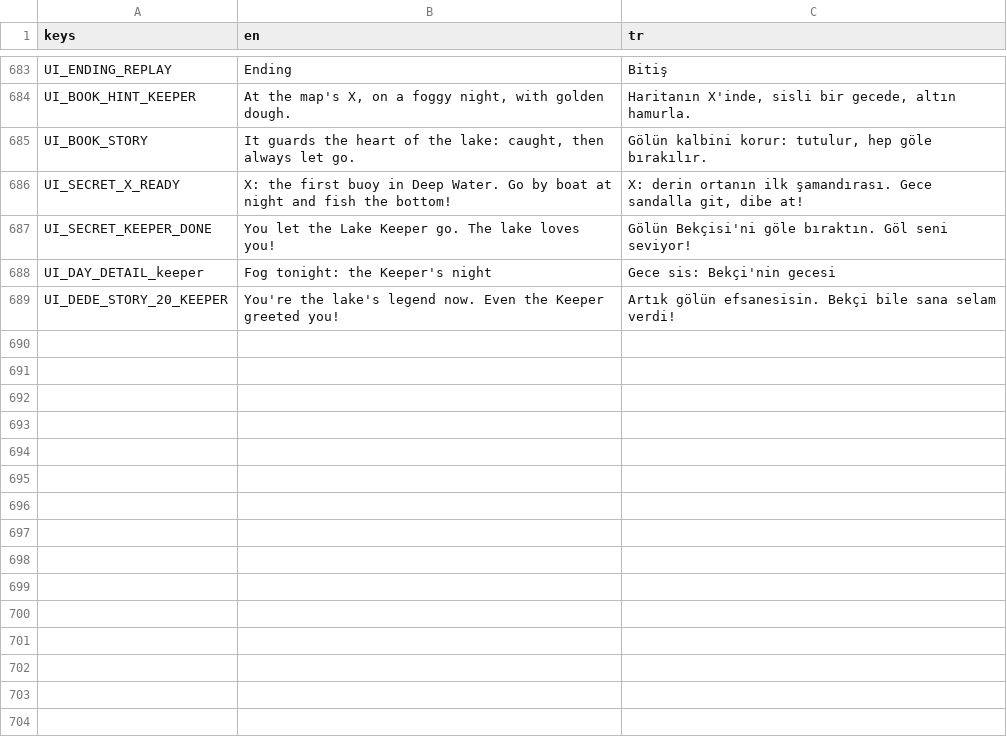
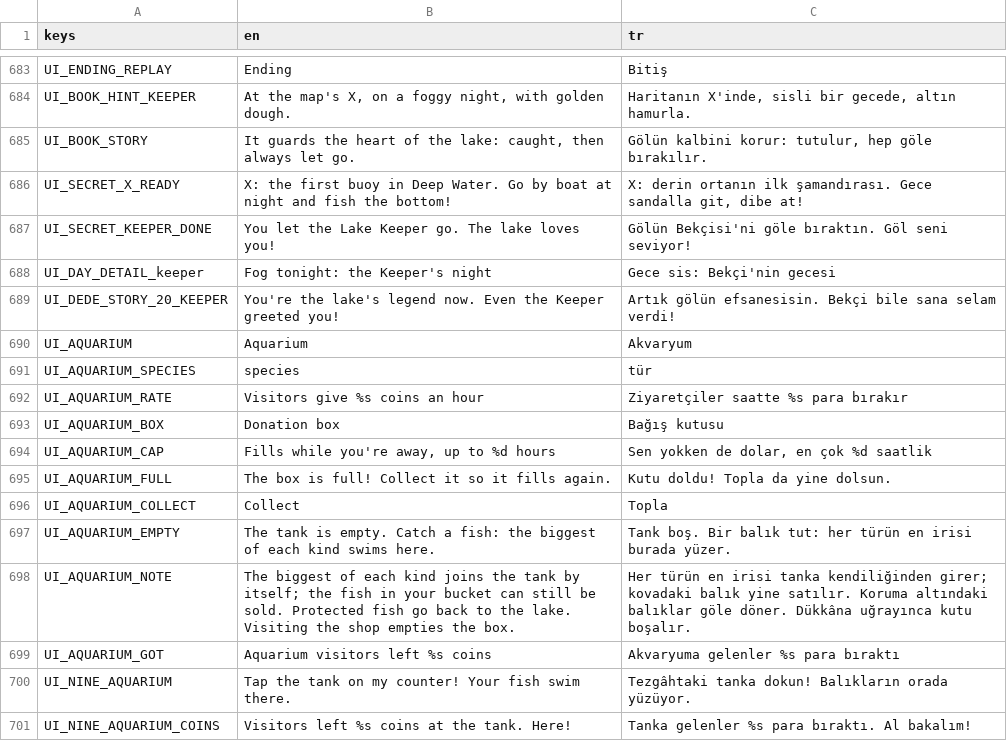
Before and after one commit to ErsinAydogmuss/game1, a CSV file: localization/strings.csv, drawn as a sheet; only a part is shown, gaps mark what is left out.

```diff
--- a/localization/strings.csv
+++ b/localization/strings.csv
@@ -689 +689,13 @@ UI_DAY_DETAIL_keeper,Fog tonight: the Keeper's night,Gece sis: Bekçi'nin gecesi
 UI_DEDE_STORY_20_KEEPER,You're the lake's legend now. Even the Keeper greeted you!,Artık gölün efsanesisin. Bekçi bile sana selam verdi!
+UI_AQUARIUM,Aquarium,Akvaryum
+UI_AQUARIUM_SPECIES,species,tür
+UI_AQUARIUM_RATE,Visitors give %s coins an hour,Ziyaretçiler saatte %s para bırakır
+UI_AQUARIUM_BOX,Donation box,Bağış kutusu
+UI_AQUARIUM_CAP,"Fills while you're away, up to %d hours","Sen yokken de dolar, en çok %d saatlik"
+UI_AQUARIUM_FULL,The box is full! Collect it so it fills again.,Kutu doldu! Topla da yine dolsun.
+UI_AQUARIUM_COLLECT,Collect,Topla
+UI_AQUARIUM_EMPTY,The tank is empty. Catch a fish: the biggest of each kind swims here.,Tank boş. Bir balık tut: her türün en irisi burada yüzer.
+UI_AQUARIUM_NOTE,The biggest of each kind joins the tank by itself; the fish in your bucket can still be sold. Protected fish go back to the lake. Visiting the shop empties the box.,Her türün en irisi tanka kendiliğinden girer; kovadaki balık yine satılır. Koruma altındaki balıklar göle döner. Dükkâna uğrayınca kutu boşalır.
+UI_AQUARIUM_GOT,Aquarium visitors left %s coins,Akvaryuma gelenler %s para bıraktı
+UI_NINE_AQUARIUM,Tap the tank on my counter! Your fish swim there.,Tezgâhtaki tanka dokun! Balıkların orada yüzüyor.
+UI_NINE_AQUARIUM_COINS,Visitors left %s coins at the tank. Here!,Tanka gelenler %s para bıraktı. Al bakalım!
```
Also changed, not shown: 24 other files.
